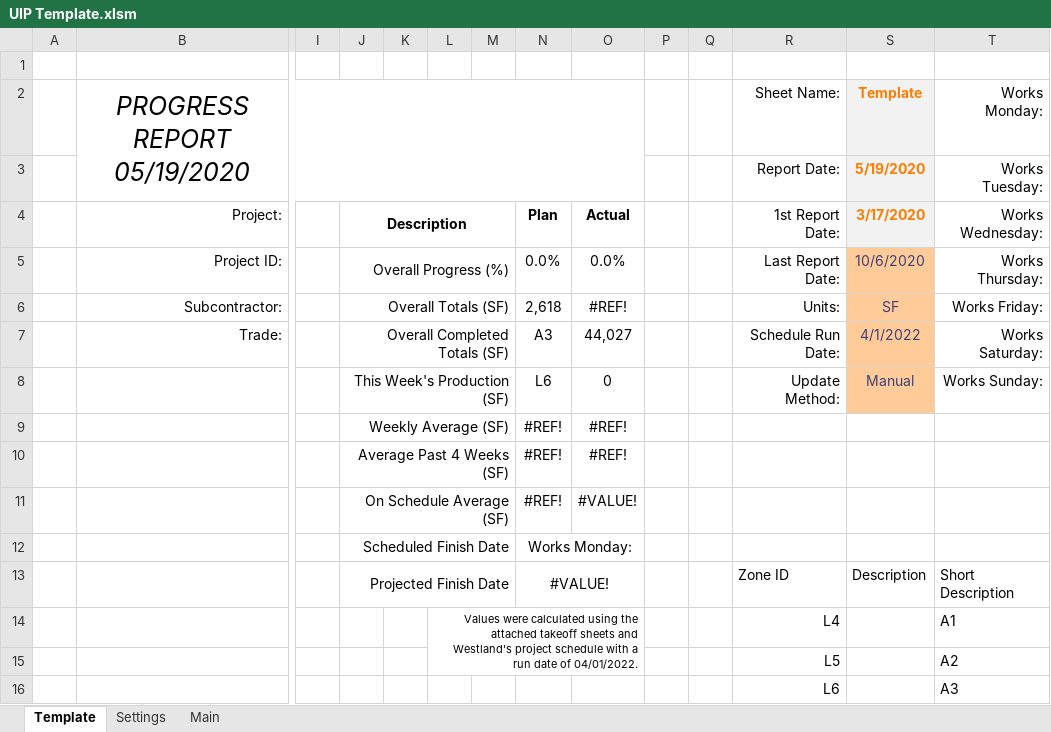
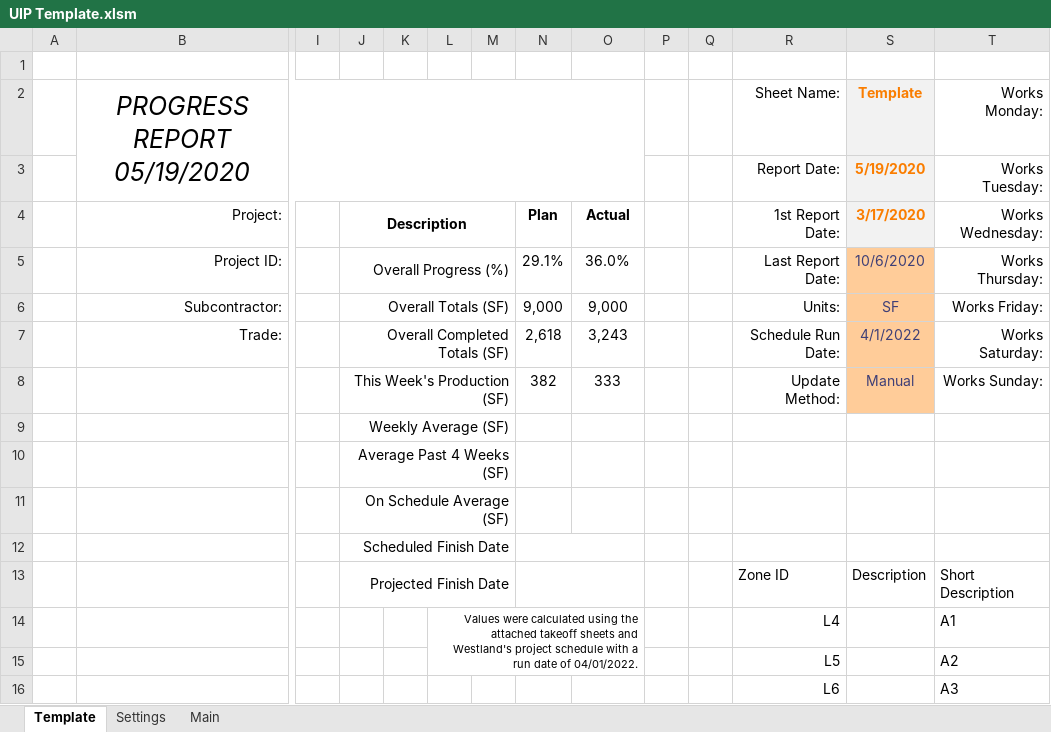
Before and after one commit to CamronWalker/UIP, an Excel workbook: UIP Template.xlsm, sheet Template, drawn as a sheet; only a part is shown, gaps mark what is left out; values as stored, in another font and other column widths than the file's, no borders; charts and pictures and conditional formats and table styles not drawn; removed rows and columns are numbered as before the commit, all else as after; rows hold the shown columns only; the diff names each change by its address in the sheet, - before the commit and + after, or states it on an @@ line.

Commit message:
Working on Trade Formulas

```diff
--- a/UIP Template.xlsm (sheet Template)
+++ b/UIP Template.xlsm (sheet Template)
-N5: 0.0%
+N5: 29.1%
-O5: 0.0%
+O5: 36.0%
-N6: 2,618
+N6: 9,000
-O6: #REF!
+O6: 9,000
-N7: A3
+N7: 2,618
-O7: 44,027
+O7: 3,243
-N8: L6
+N8: 382
-O8: 0
+O8: 333
-row 9:  |  |  | Weekly Average (SF) |  |  |  | #REF! | #REF!
-row 10:  |  |  | Average Past 4 Weeks (SF) |  |  |  | #REF! | #REF!
-row 11:  |  |  | On Schedule Average (SF) |  |  |  | #REF! | #VALUE!
-row 12:  |  |  | Scheduled Finish Date |  |  |  | Works Monday:
+row 9:  |  |  | Weekly Average (SF)
+row 10:  |  |  | Average Past 4 Weeks (SF)
+row 11:  |  |  | On Schedule Average (SF)
+row 12:  |  |  | Scheduled Finish Date
-N13: #VALUE!
+N13: (empty)
```
Also changed, not shown: charts or pictures.
